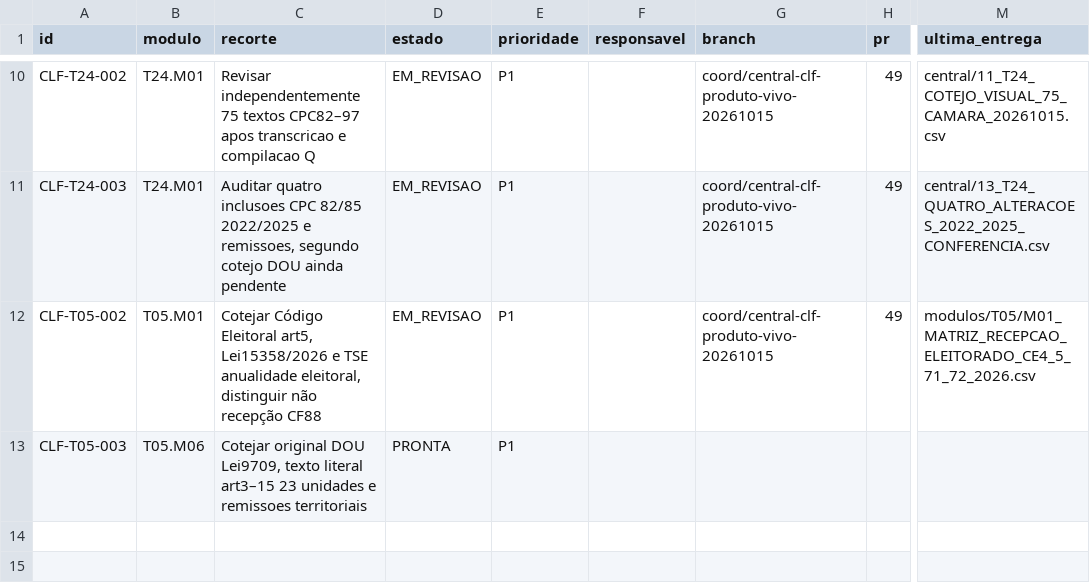
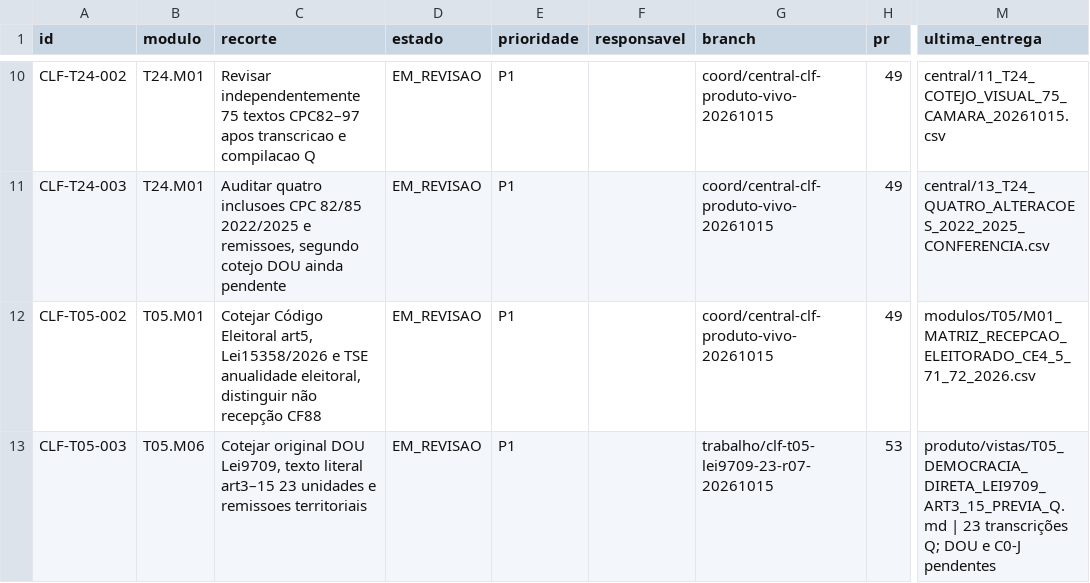
Before and after one commit to raphaelpetta/codigo-legislacao-federal, a CSV file: central/FILA_TRABALHO.csv, drawn as a sheet; only a part is shown, gaps mark what is left out; the diff names each change by its address in the sheet, - before the commit and + after, or states it on an @@ line.

Commit message:
chore(CLF): CLF-T05-003 em revisão documental no PR53

```diff
--- a/central/FILA_TRABALHO.csv
+++ b/central/FILA_TRABALHO.csv
-D13 (estado): PRONTA
+D13 (estado): EM_REVISAO
-G13 (branch): (empty)
+G13 (branch): trabalho/clf-t05-lei9709-23-r07-20261015
-H13 (pr): (empty)
+H13 (pr): 53
-M13 (ultima_entrega): (empty)
+M13 (ultima_entrega): produto/vistas/T05_DEMOCRACIA_DIRETA_LEI9709_ART3_15_PREVIA_Q.md | 23 transcrições Q; DOU e C0-J pendentes
```
